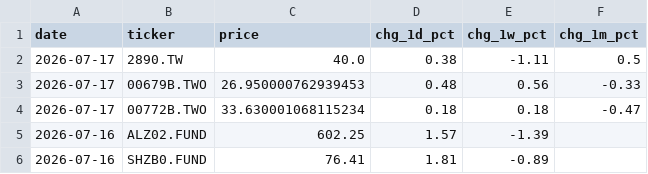
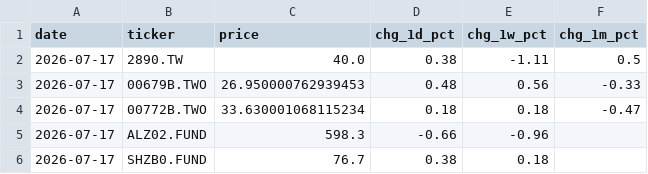
Before and after one commit to tsailikuang/tw-daily-price-fetch, a CSV file: daily_reports/prices_report_2026-07-17.csv, drawn as a sheet.

```diff
--- a/daily_reports/prices_report_2026-07-17.csv
+++ b/daily_reports/prices_report_2026-07-17.csv
@@ -4,3 +4,3 @@ date,ticker,price,chg_1d_pct,chg_1w_pct,chg_1m_pct
 2026-07-17,00772B.TWO,33.630001068115234,0.18,0.18,-0.47
-2026-07-16,ALZ02.FUND,602.25,1.57,-1.39,
-2026-07-16,SHZB0.FUND,76.41,1.81,-0.89,
+2026-07-17,ALZ02.FUND,598.3,-0.66,-0.96,
+2026-07-17,SHZB0.FUND,76.7,0.38,0.18,
```
